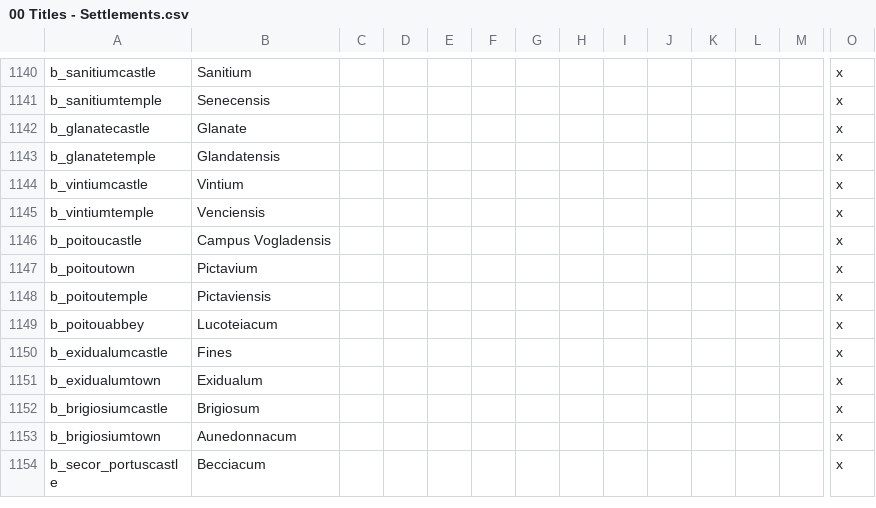
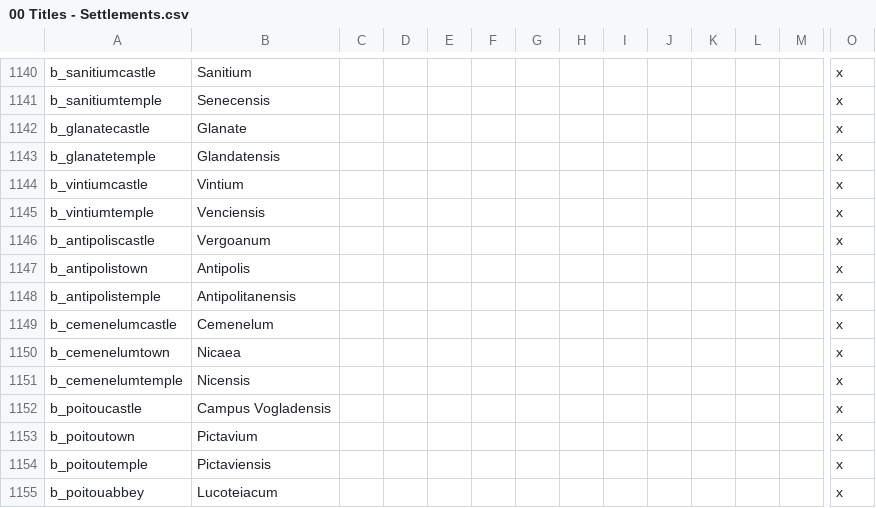
Before and after one commit to DC123456789/Britannia---The-Winter-King, a CSV file: Britannia/localisation/00 Titles - Settlements.csv, drawn as a sheet; only a part is shown, gaps mark what is left out; the shorter side is filled out with more unchanged rows; rows hold the shown columns only; the diff names each change by its address in the sheet, - before the commit and + after, or states it on an @@ line.

Commit message:
- Added provinces of Antipolis and Cemenelum

```diff
--- a/Britannia/localisation/00 Titles - Settlements.csv
+++ b/Britannia/localisation/00 Titles - Settlements.csv
+row 1146: b_antipoliscastle | Vergoanum |  |  |  |  |  |  |  |  |  |  |  | x
+row 1147: b_antipolistown | Antipolis |  |  |  |  |  |  |  |  |  |  |  | x
+row 1148: b_antipolistemple | Antipolitanensis |  |  |  |  |  |  |  |  |  |  |  | x
+row 1149: b_cemenelumcastle | Cemenelum |  |  |  |  |  |  |  |  |  |  |  | x
+row 1150: b_cemenelumtown | Nicaea |  |  |  |  |  |  |  |  |  |  |  | x
+row 1151: b_cemenelumtemple | Nicensis |  |  |  |  |  |  |  |  |  |  |  | x
```
Also changed, not shown: Britannia/localisation/00 Province Names.csv, Britannia/localisation/00 Titles - EKD.csv, 21 other files.
